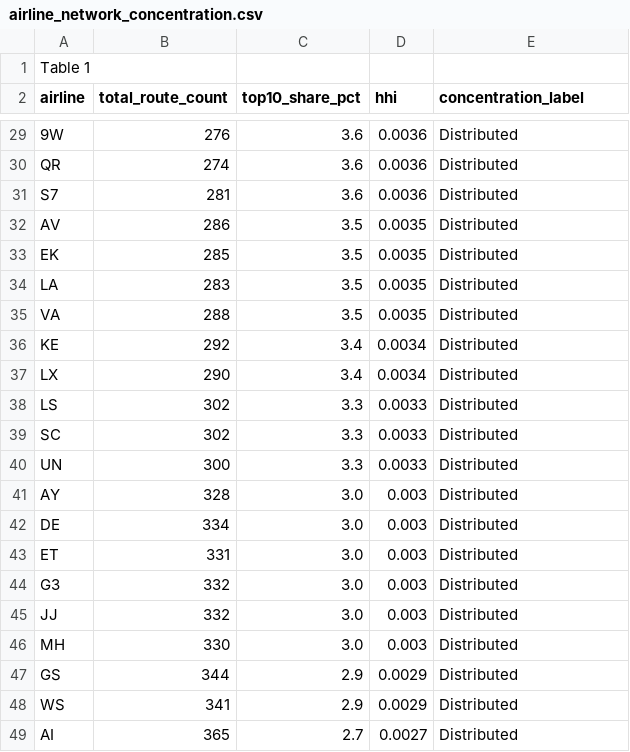
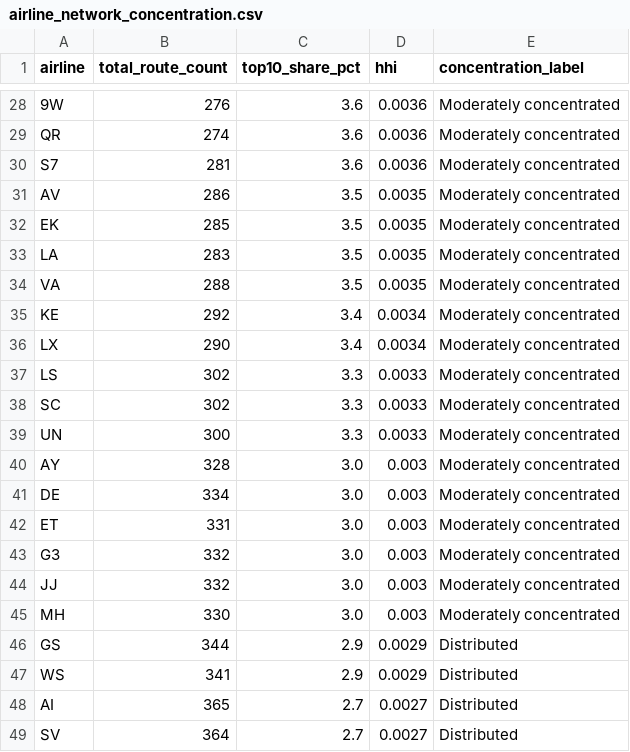
Before and after one commit to dlu372/Airline-Analytics-Project, a CSV file: Data/processed/airline_network_concentration.csv, drawn as a sheet; only a part is shown, gaps mark what is left out; the shorter side is filled out with more unchanged rows; removed rows and columns are numbered as before the commit, all else as after; the diff covers the shown part only; the diff names each change by its address in the sheet, - before the commit and + after, or states it on an @@ line.

```diff
--- a/Data/processed/airline_network_concentration.csv
+++ b/Data/processed/airline_network_concentration.csv
-row 1: Table 1
-E28:E45 (concentration_label): Distributed
+E28:E45 (concentration_label): Moderately concentrated
```
Also changed, not shown: 26 edited cells elsewhere in this file, 7 other files.
